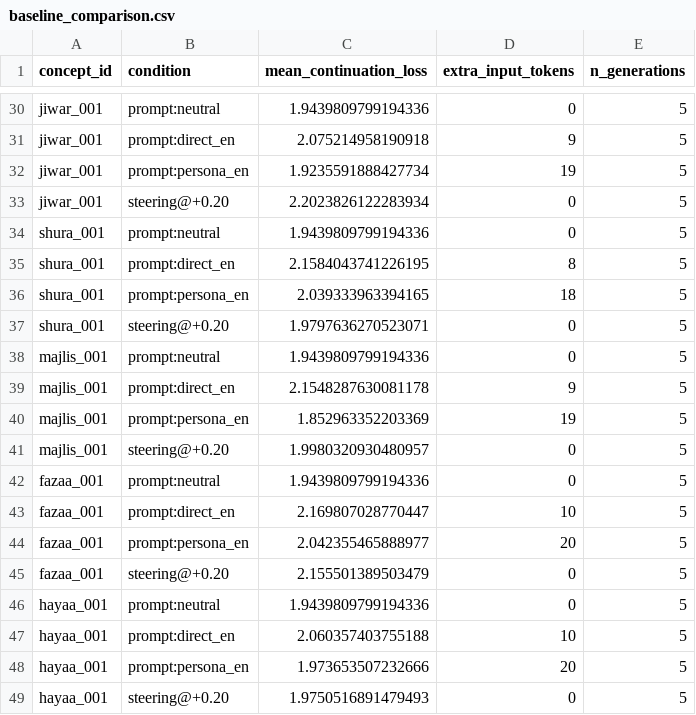
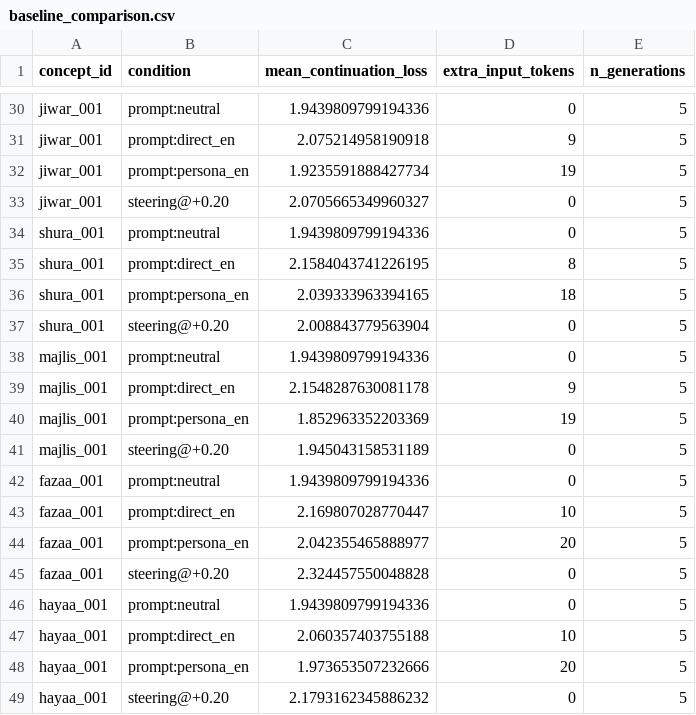
Before and after one commit to al3obdi/Thaqafa-RepE, a CSV file: results/pilot_gpt2/baseline_comparison.csv, drawn as a sheet; only a part is shown, gaps mark what is left out; the diff covers the shown part only.

```diff
--- a/results/pilot_gpt2/baseline_comparison.csv
+++ b/results/pilot_gpt2/baseline_comparison.csv
@@ -32,3 +32,3 @@ jiwar_001,prompt:direct_en,2.075214958190918,9,5
 jiwar_001,prompt:persona_en,1.9235591888427734,19,5
-jiwar_001,steering@+0.20,2.2023826122283934,0,5
+jiwar_001,steering@+0.20,2.0705665349960327,0,5
 shura_001,prompt:neutral,1.9439809799194336,0,5
@@ -36,3 +36,3 @@ shura_001,prompt:direct_en,2.1584043741226195,8,5
 shura_001,prompt:persona_en,2.039333963394165,18,5
-shura_001,steering@+0.20,1.9797636270523071,0,5
+shura_001,steering@+0.20,2.008843779563904,0,5
 majlis_001,prompt:neutral,1.9439809799194336,0,5
@@ -40,3 +40,3 @@ majlis_001,prompt:direct_en,2.1548287630081178,9,5
 majlis_001,prompt:persona_en,1.852963352203369,19,5
-majlis_001,steering@+0.20,1.9980320930480957,0,5
+majlis_001,steering@+0.20,1.945043158531189,0,5
 fazaa_001,prompt:neutral,1.9439809799194336,0,5
@@ -44,3 +44,3 @@ fazaa_001,prompt:direct_en,2.169807028770447,10,5
 fazaa_001,prompt:persona_en,2.042355465888977,20,5
-fazaa_001,steering@+0.20,2.155501389503479,0,5
+fazaa_001,steering@+0.20,2.324457550048828,0,5
 hayaa_001,prompt:neutral,1.9439809799194336,0,5
@@ -48,2 +48,2 @@ hayaa_001,prompt:direct_en,2.060357403755188,10,5
 hayaa_001,prompt:persona_en,1.973653507232666,20,5
-hayaa_001,steering@+0.20,1.9750516891479493,0,5
+hayaa_001,steering@+0.20,2.1793162345886232,0,5
```
Also changed, not shown: 7 edited cells elsewhere in this file, results/pilot_gpt2/crosslingual_alignment.csv, results/pilot_gpt2/layer_sweep.csv, 16 other files.
